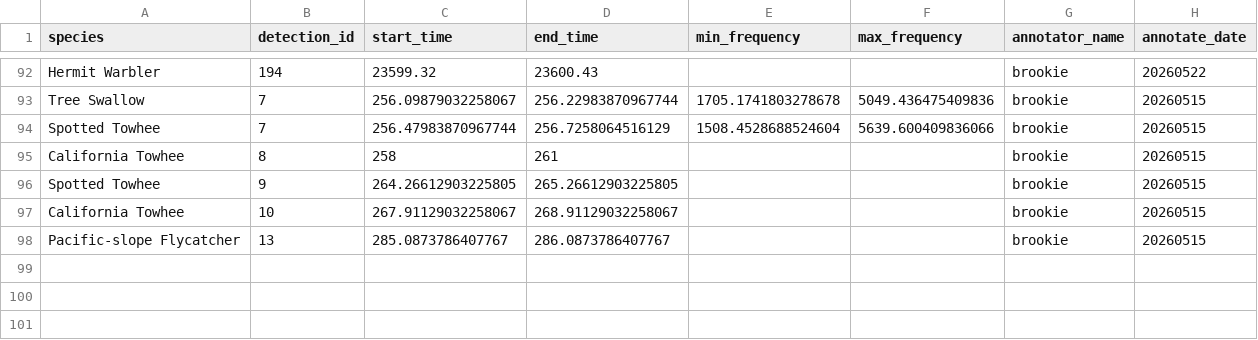
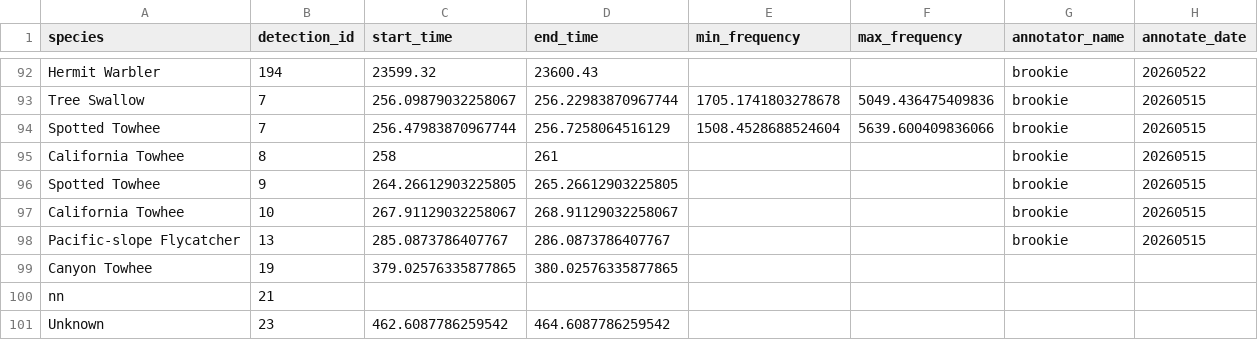
Before and after one commit to SchmidtDSE/jupyter_bioacoustic_demo, a CSV file: outputs/simple_annotator.csv, drawn as a sheet; only a part is shown, gaps mark what is left out; the diff names each change by its address in the sheet, - before the commit and + after, or states it on an @@ line.

```diff
--- a/outputs/simple_annotator.csv
+++ b/outputs/simple_annotator.csv
+row 99: Canyon Towhee | 19 | 379.02576335877865 | 380.02576335877865
+row 100: nn | 21
+row 101: Unknown | 23 | 462.6087786259542 | 464.6087786259542
```
Also changed, not shown: 9 other files.
